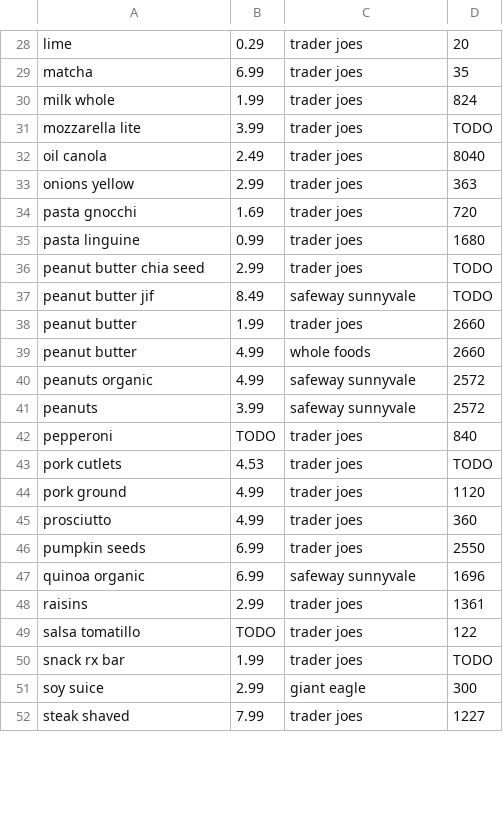
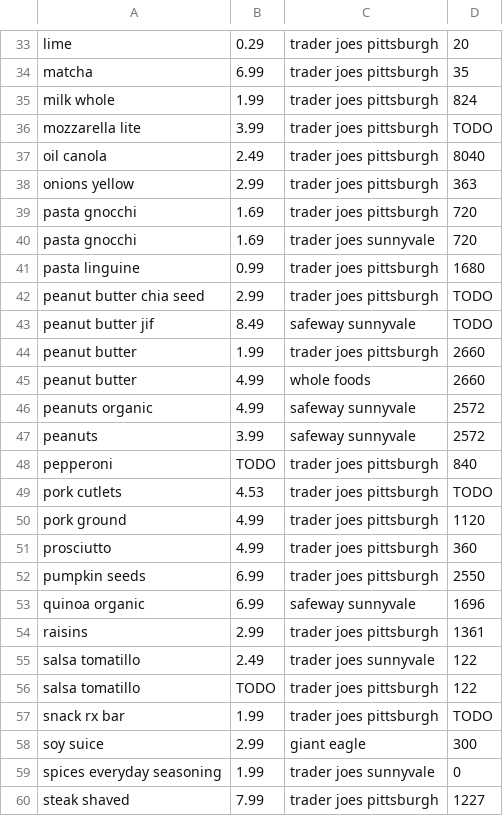
Before and after one commit to evanbergeron/groc, a CSV file: groceries.csv, drawn as a sheet; only a part is shown, gaps mark what is left out; addresses are those after the commit; the diff covers the shown part only; the diff names each change by its address in the sheet, - before the commit and + after, or states it on an @@ line.

Commit message:
Begin Trader Joe's Sunnyvale prices

```diff
--- a/groceries.csv
+++ b/groceries.csv
-C33:C38: trader joes
+C33:C38: trader joes pittsburgh
+row 39: pasta gnocchi | 1.69 | trader joes pittsburgh | 720
-C40: trader joes
+C40: trader joes sunnyvale
-C41:C42: trader joes
+C41:C42: trader joes pittsburgh
-C44: trader joes
+C44: trader joes pittsburgh
-C48:C52: trader joes
+C48:C52: trader joes pittsburgh
-C54: trader joes
+C54: trader joes pittsburgh
+row 55: salsa tomatillo | 2.49 | trader joes sunnyvale | 122
-C56:C57: trader joes
+C56:C57: trader joes pittsburgh
+row 59: spices everyday seasoning | 1.99 | trader joes sunnyvale | 0
-C60: trader joes
+C60: trader joes pittsburgh
```
Also changed, not shown: 8 added rows and 25 edited cells elsewhere in this file.
